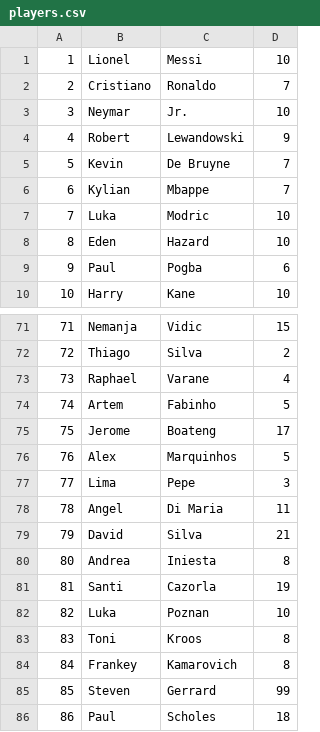
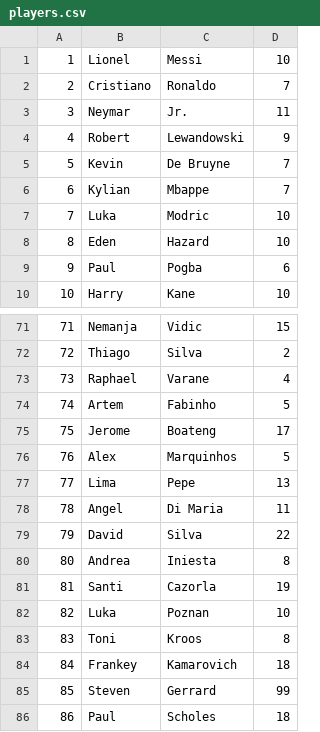
Before and after one commit to muratalkhadam/football-association-db, a CSV file: public/players.csv, drawn as a sheet; only a part is shown, gaps mark what is left out; the diff covers the shown part only.

```diff
--- a/public/players.csv
+++ b/public/players.csv
@@ -2,3 +2,3 @@
 2,Cristiano,Ronaldo,7
-3,Neymar,Jr.,10
+3,Neymar,Jr.,11
 4,Robert,Lewandowski,9
@@ -76,5 +76,5 @@
 76,Alex,Marquinhos,5
-77,Lima,Pepe,3
+77,Lima,Pepe,13
 78,Angel,Di Maria,11
-79,David,Silva,21
+79,David,Silva,22
 80,Andrea,Iniesta,8
@@ -83,3 +83,3 @@
 83,Toni,Kroos,8
-84,Frankey,Kamarovich,8
+84,Frankey,Kamarovich,18
 85,Steven,Gerrard,99
```
Also changed, not shown: 24 edited cells elsewhere in this file, public/coaches.csv, public/contracts.csv, 5 other files.
